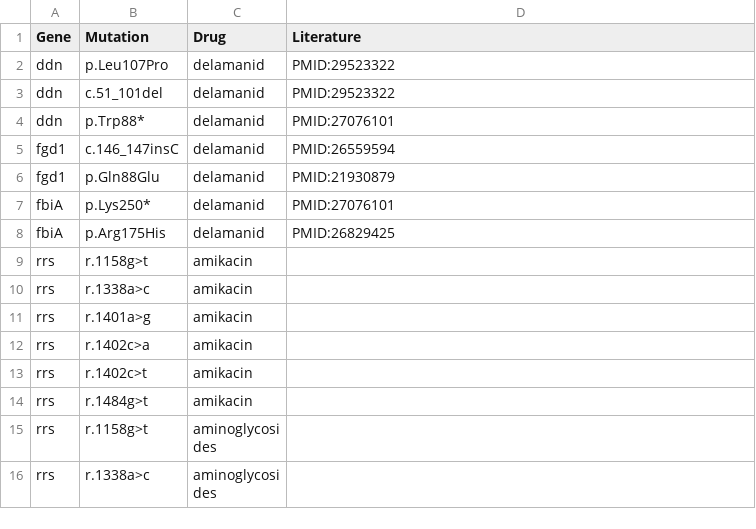
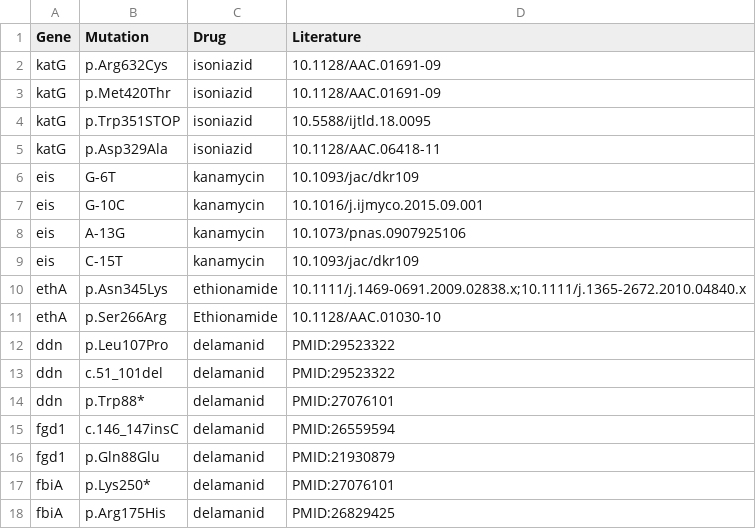
Before and after one commit to jodyphelan/tbdb, a CSV file: tbdb.csv, drawn as a sheet; only a part is shown; the shorter side is filled out with more unchanged rows.

Commit message:
add mutations from issue #15

```diff
--- a/tbdb.csv
+++ b/tbdb.csv
@@ -1,2 +1,12 @@
 Gene,Mutation,Drug,Literature
+katG,p.Arg632Cys,isoniazid,10.1128/AAC.01691-09
+katG,p.Met420Thr,isoniazid,10.1128/AAC.01691-09
+katG,p.Trp351STOP,isoniazid,10.5588/ijtld.18.0095
+katG,p.Asp329Ala,isoniazid,10.1128/AAC.06418-11
+eis,G-6T,kanamycin,10.1093/jac/dkr109
+eis,G-10C,kanamycin,10.1016/j.ijmyco.2015.09.001
+eis,A-13G,kanamycin,10.1073/pnas.0907925106
+eis,C-15T,kanamycin,10.1093/jac/dkr109
+ethA,p.Asn345Lys,ethionamide,10.1111/j.1469-0691.2009.02838.x;10.1111/j.1365-2672.2010.04840.x
+ethA,p.Ser266Arg,Ethionamide,10.1128/AAC.01030-10
 ddn,p.Leu107Pro,delamanid,PMID:29523322
```
